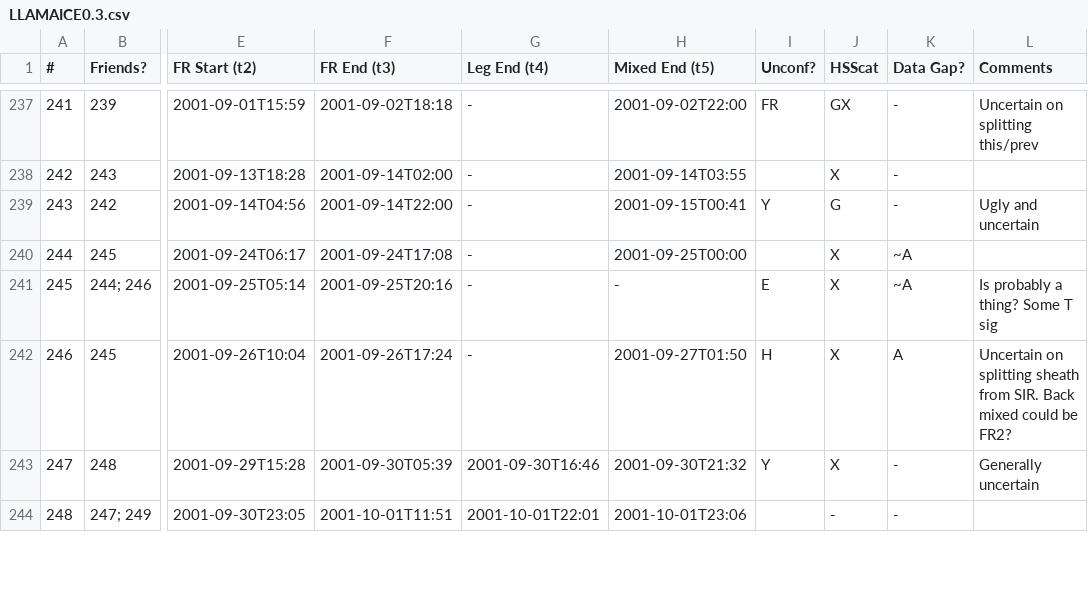
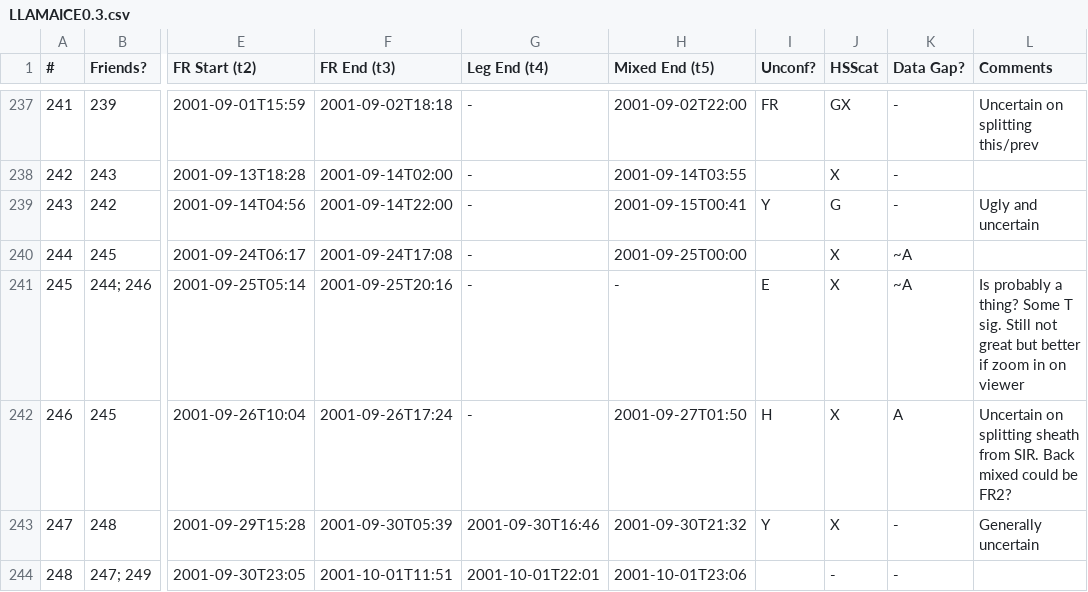
Before and after one commit to ckay314/LLAMAICE, a CSV file: LLAMAICE0.3.csv, drawn as a sheet; only a part is shown, gaps mark what is left out; the diff covers the shown part only; the diff names each change by its address in the sheet, - before the commit and + after, or states it on an @@ line.

```diff
--- a/LLAMAICE0.3.csv
+++ b/LLAMAICE0.3.csv
-L241 (Comments): …Some T sig
+L241 (Comments): …Some T sig. Still not great but better if zoom in on viewer
```
Also changed, not shown: 100 edited cells elsewhere in this file, 1 other file.
